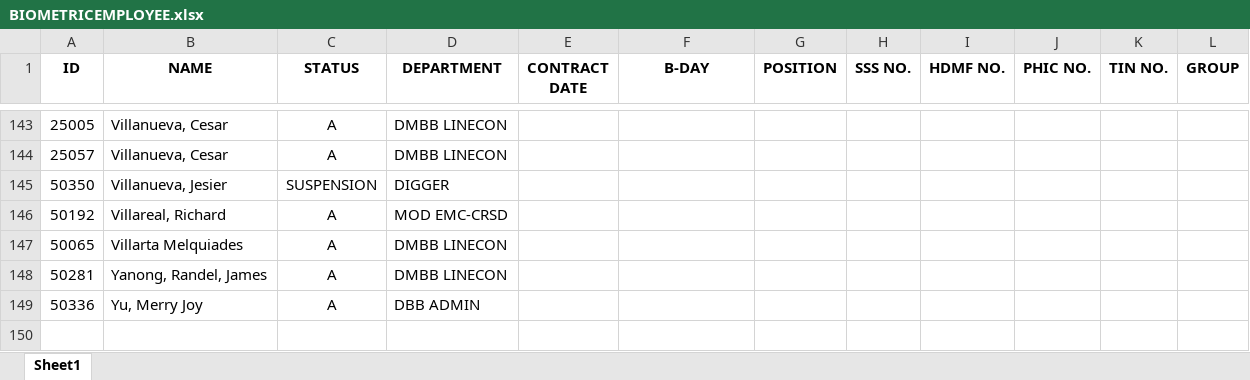
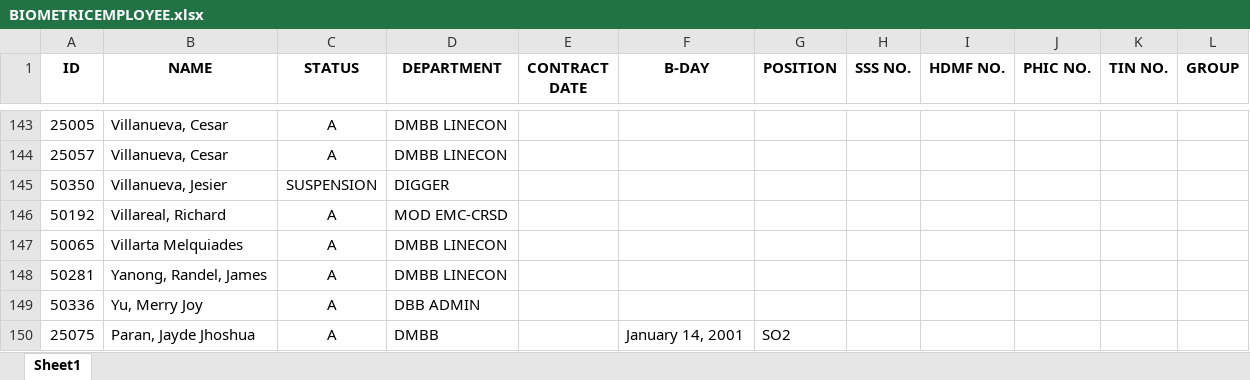
Before and after one commit to mcfaith9/dmbbhr, an Excel workbook: server/BIOMETRICEMPLOYEE.xlsx, sheet Sheet1, drawn as a sheet; only a part is shown, gaps mark what is left out; values as stored, in another font and other column widths than the file's, no borders; charts and pictures not drawn; the diff names each change by its address in the sheet, - before the commit and + after, or states it on an @@ line.

Commit message:
update biometricemployee

```diff
--- a/server/BIOMETRICEMPLOYEE.xlsx (sheet Sheet1)
+++ b/server/BIOMETRICEMPLOYEE.xlsx (sheet Sheet1)
+row 150: 25075 | Paran, Jayde Jhoshua | A | DMBB |  | January 14, 2001 | SO2
```
Also changed, not shown: charts or pictures.
